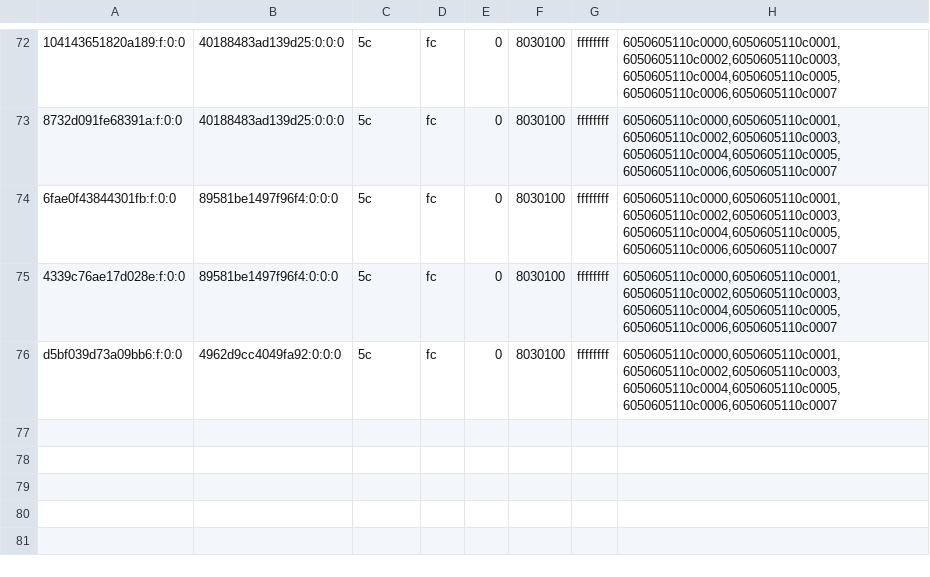
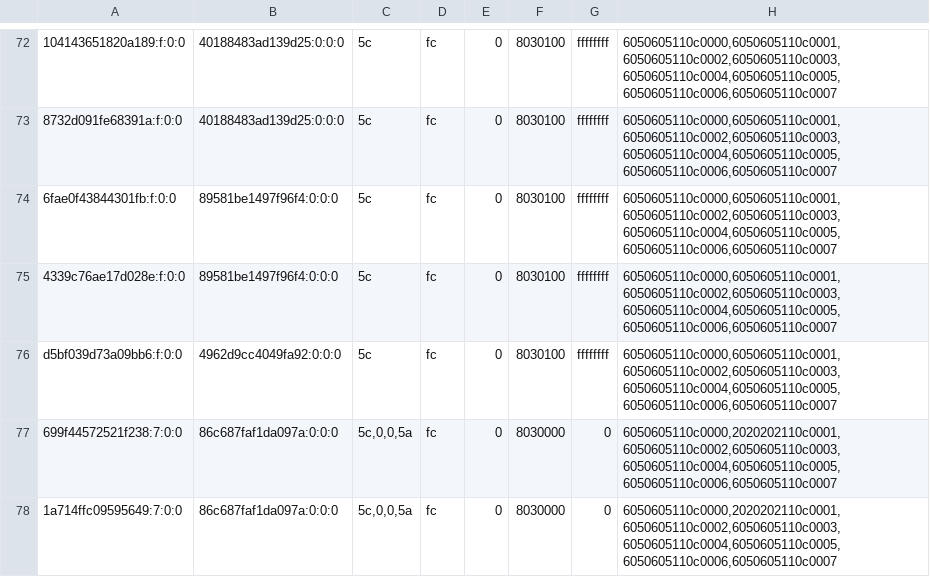
Before and after one commit to justr4mzi/mush8, a TSV file: smoke/39732401764/pipelines-live.tsv, drawn as a sheet; only a part is shown, gaps mark what is left out; the diff names each change by its address in the sheet, - before the commit and + after, or states it on an @@ line.

Commit message:
smoke logs 39732401764

```diff
--- a/smoke/39732401764/pipelines-live.tsv
+++ b/smoke/39732401764/pipelines-live.tsv
+row 77: 699f44572521f238:7:0:0 | 86c687faf1da097a:0:0:0 | 5c,0,0,5a | fc | 0 | 8030000 | 0 | 6050605110c0000,2020202110c0001,6050605110c0002,6050605110c0003,6050605110c0004,6050605110c0005,6050605110c0006,6050605110c0007
+row 78: 1a714ffc09595649:7:0:0 | 86c687faf1da097a:0:0:0 | 5c,0,0,5a | fc | 0 | 8030000 | 0 | 6050605110c0000,2020202110c0001,6050605110c0002,6050605110c0003,6050605110c0004,6050605110c0005,6050605110c0006,6050605110c0007
```
Also changed, not shown: 2 other files.
